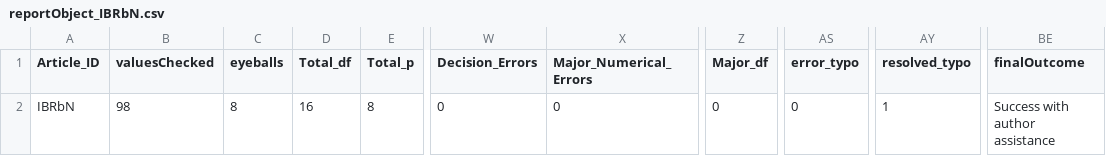
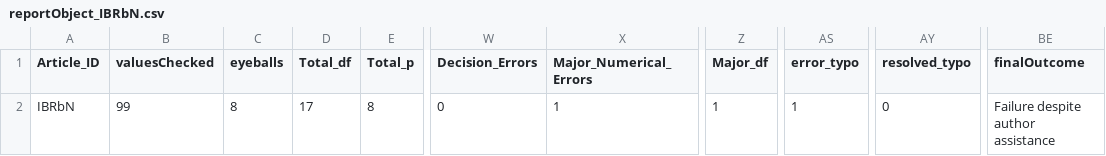
Before and after one commit to CognitionOpenDataProject/set_IBRbN, a CSV file: reportObject_IBRbN.csv, drawn as a sheet; only a part is shown, gaps mark what is left out; the diff names each change by its address in the sheet, - before the commit and + after, or states it on an @@ line.

Commit message:
fixing major error recording

```diff
--- a/reportObject_IBRbN.csv
+++ b/reportObject_IBRbN.csv
-B2 (valuesChecked): 98
+B2 (valuesChecked): 99
-D2 (Total_df): 16
+D2 (Total_df): 17
-X2 (Major_Numerical_Errors): 0
+X2 (Major_Numerical_Errors): 1
-Z2 (Major_df): 0
+Z2 (Major_df): 1
-AS2 (error_typo): 0
+AS2 (error_typo): 1
-AY2 (resolved_typo): 1
+AY2 (resolved_typo): 0
-BE2 (finalOutcome): Success with author assistance
+BE2 (finalOutcome): Failure despite author assistance
```
Also changed, not shown: 2 other files.
